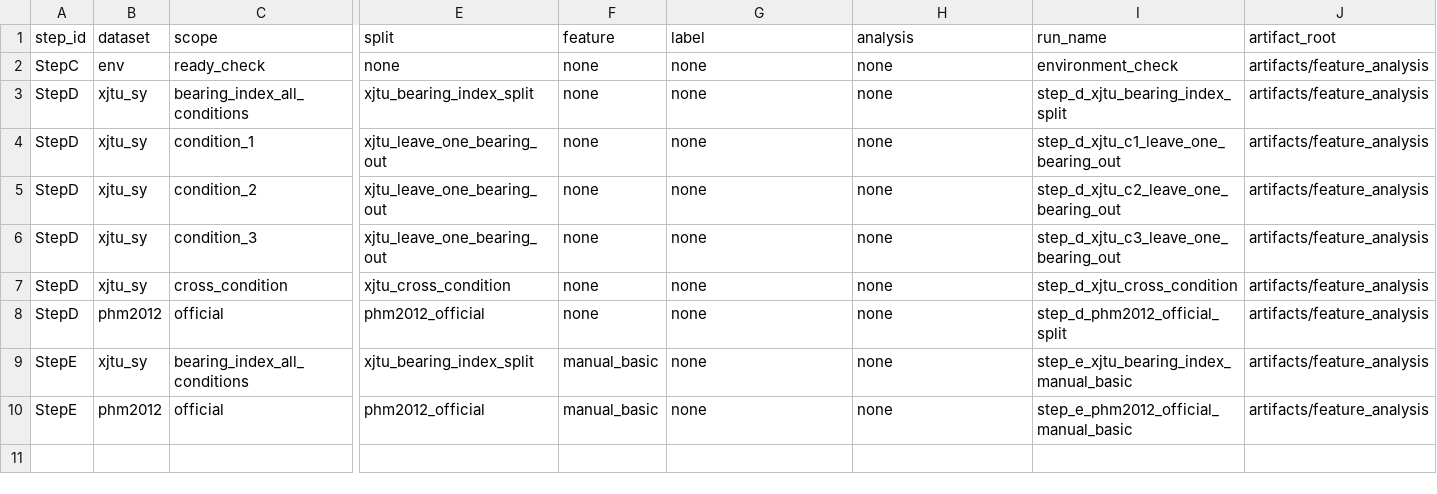
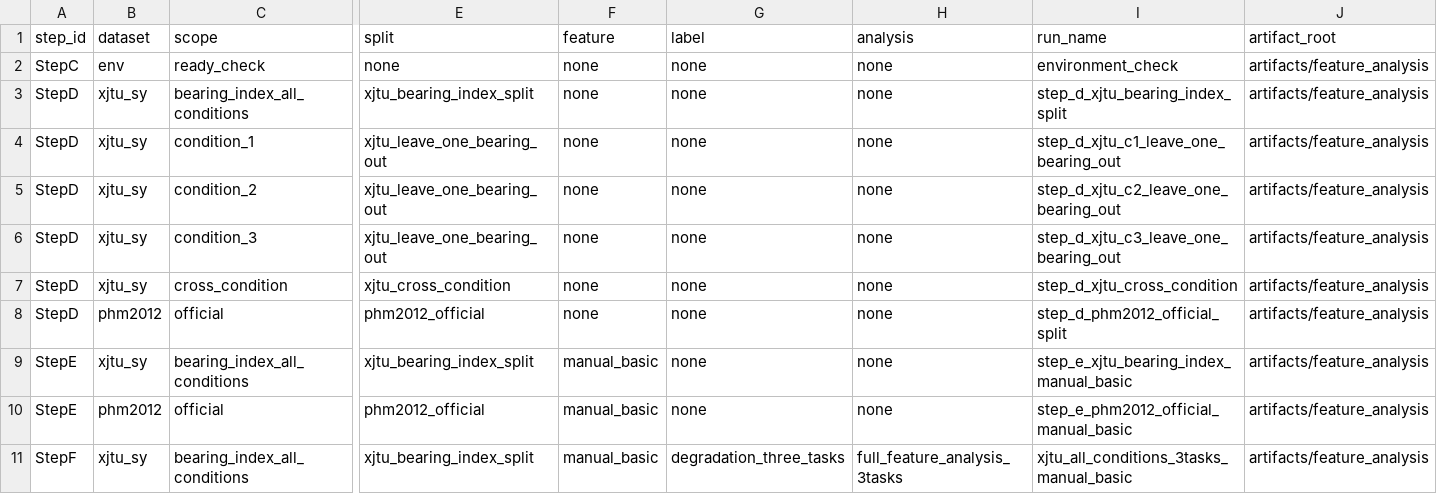
Before and after one commit to nev8r/phm, a CSV file: reports/feature_analysis/MANIFEST.csv, drawn as a sheet; only a part is shown, gaps mark what is left out; rows hold the shown columns only; the diff names each change by its address in the sheet, - before the commit and + after, or states it on an @@ line.

Commit message:
docs(feature-analysis): add XJTU main manual_basic analysis

```diff
--- a/reports/feature_analysis/MANIFEST.csv
+++ b/reports/feature_analysis/MANIFEST.csv
+row 11: StepF | xjtu_sy | bearing_index_all_conditions | xjtu_bearing_index_split | manual_basic | degradation_three_tasks | full_feature_analysis_3tasks | xjtu_all_conditions_3tasks_manual_basic | artifacts/feature_analysis
```
Also changed, not shown: 25 other files.
